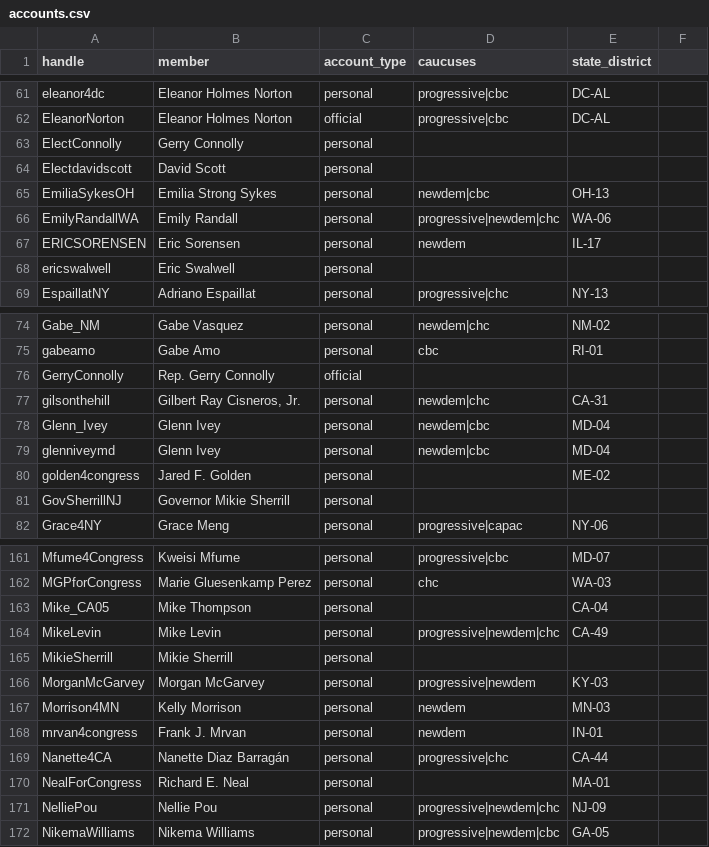
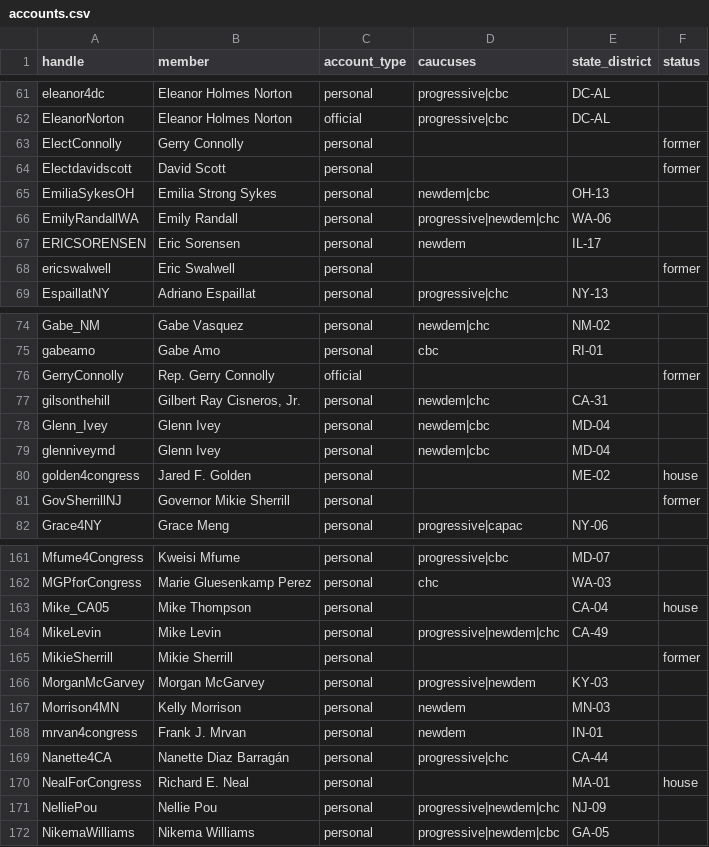
Before and after one commit to 4p42kvv8gp-web/caucus-pulse, a CSV file: config/accounts.csv, drawn as a sheet; only a part is shown, gaps mark what is left out; the diff covers the shown part only.

```diff
--- a/config/accounts.csv
+++ b/config/accounts.csv
@@ -1 +1 @@
-handle,member,account_type,caucuses,state_district
+handle,member,account_type,caucuses,state_district,status
@@ -62,4 +62,4 @@ eleanor4dc,Eleanor Holmes Norton,personal,progressive|cbc,DC-AL
 EleanorNorton,Eleanor Holmes Norton,official,progressive|cbc,DC-AL
-ElectConnolly,Gerry Connolly,personal,,
-Electdavidscott,David Scott,personal,,
+ElectConnolly,Gerry Connolly,personal,,,former
+Electdavidscott,David Scott,personal,,,former
 EmiliaSykesOH,Emilia Strong Sykes,personal,newdem|cbc,OH-13
@@ -67,3 +67,3 @@ EmilyRandallWA,Emily Randall,personal,progressive|newdem|chc,WA-06
 ERICSORENSEN,Eric Sorensen,personal,newdem,IL-17
-ericswalwell,Eric Swalwell,personal,,
+ericswalwell,Eric Swalwell,personal,,,former
 EspaillatNY,Adriano Espaillat,personal,progressive|chc,NY-13
@@ -75,3 +75,3 @@ Gabe_NM,Gabe Vasquez,personal,newdem|chc,NM-02
 gabeamo,Gabe Amo,personal,cbc,RI-01
-GerryConnolly,Rep. Gerry Connolly,official,,
+GerryConnolly,Rep. Gerry Connolly,official,,,former
 gilsonthehill,"Gilbert Ray Cisneros, Jr.",personal,newdem|chc,CA-31
@@ -79,4 +79,4 @@ Glenn_Ivey,Glenn Ivey,personal,newdem|cbc,MD-04
 glenniveymd,Glenn Ivey,personal,newdem|cbc,MD-04
-golden4congress,Jared F. Golden,personal,,ME-02
-GovSherrillNJ,Governor Mikie Sherrill,personal,,
+golden4congress,Jared F. Golden,personal,,ME-02,house
+GovSherrillNJ,Governor Mikie Sherrill,personal,,,former
 Grace4NY,Grace Meng,personal,progressive|capac,NY-06
@@ -162,5 +162,5 @@ Mfume4Congress,Kweisi Mfume,personal,progressive|cbc,MD-07
 MGPforCongress,Marie Gluesenkamp Perez,personal,chc,WA-03
-Mike_CA05,Mike Thompson,personal,,CA-04
+Mike_CA05,Mike Thompson,personal,,CA-04,house
 MikeLevin,Mike Levin,personal,progressive|newdem|chc,CA-49
-MikieSherrill,Mikie Sherrill,personal,,
+MikieSherrill,Mikie Sherrill,personal,,,former
 MorganMcGarvey,Morgan McGarvey,personal,progressive|newdem,KY-03
@@ -169,3 +169,3 @@ mrvan4congress,Frank J. Mrvan,personal,newdem,IN-01
 Nanette4CA,Nanette Diaz Barragán,personal,progressive|chc,CA-44
-NealForCongress,Richard E. Neal,personal,,MA-01
+NealForCongress,Richard E. Neal,personal,,MA-01,house
 NelliePou,Nellie Pou,personal,progressive|newdem|chc,NJ-09
```
Also changed, not shown: 41 edited cells elsewhere in this file, 10 other files.
